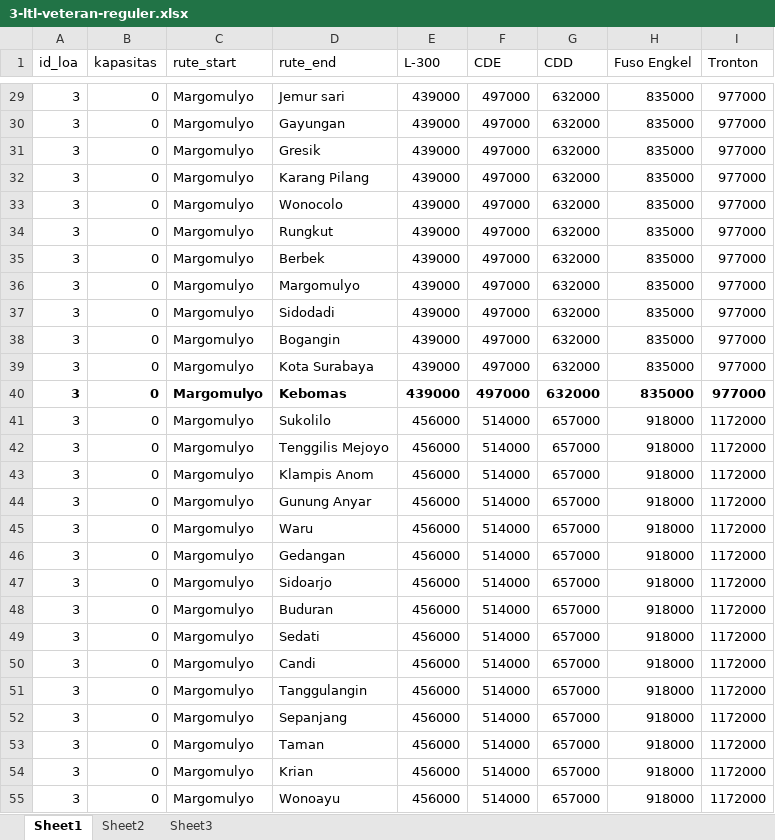
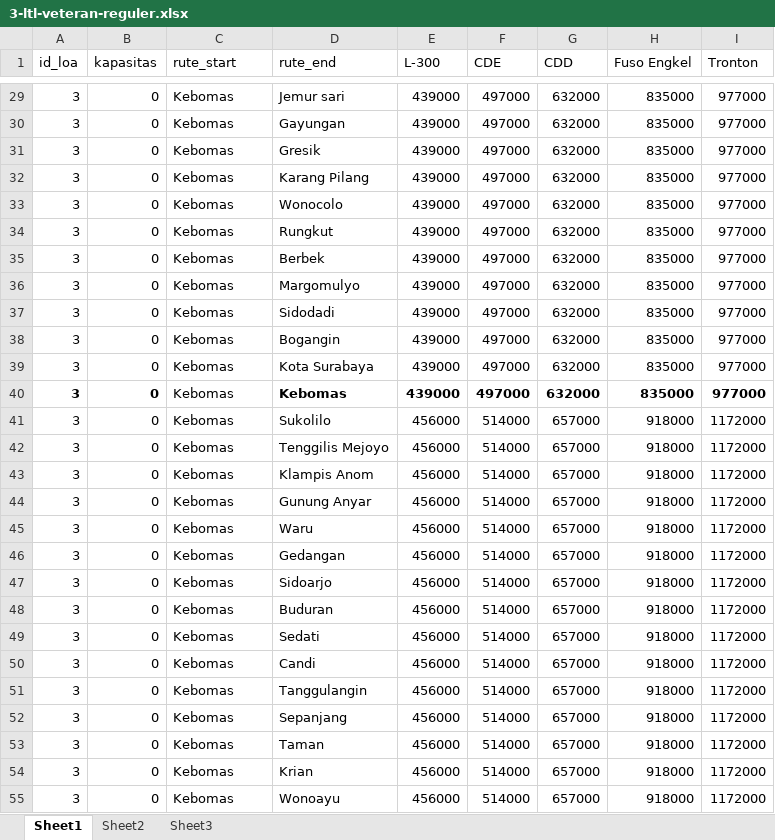
Before and after one commit to michaeltenoyo-linc/linc-report, an Excel workbook: reference/loa/transport/raw/3-ltl-veteran-reguler.xlsx, sheet Sheet1, drawn as a sheet; only a part is shown, gaps mark what is left out; values as stored, in another font and other column widths than the file's, no borders; the diff covers the shown part only; the diff names each change by its address in the sheet, - before the commit and + after, or states it on an @@ line.

Commit message:
fix ltl kebomas

```diff
--- a/reference/loa/transport/raw/3-ltl-veteran-reguler.xlsx (sheet Sheet1)
+++ b/reference/loa/transport/raw/3-ltl-veteran-reguler.xlsx (sheet Sheet1)
-C29:C55 (rute_start): Margomulyo
+C29:C55 (rute_start): Kebomas
-C40 bold: on
+C40 bold: off
```
Also changed, not shown: 76 edited cells and cell formats elsewhere in this sheet, 1 other file.
